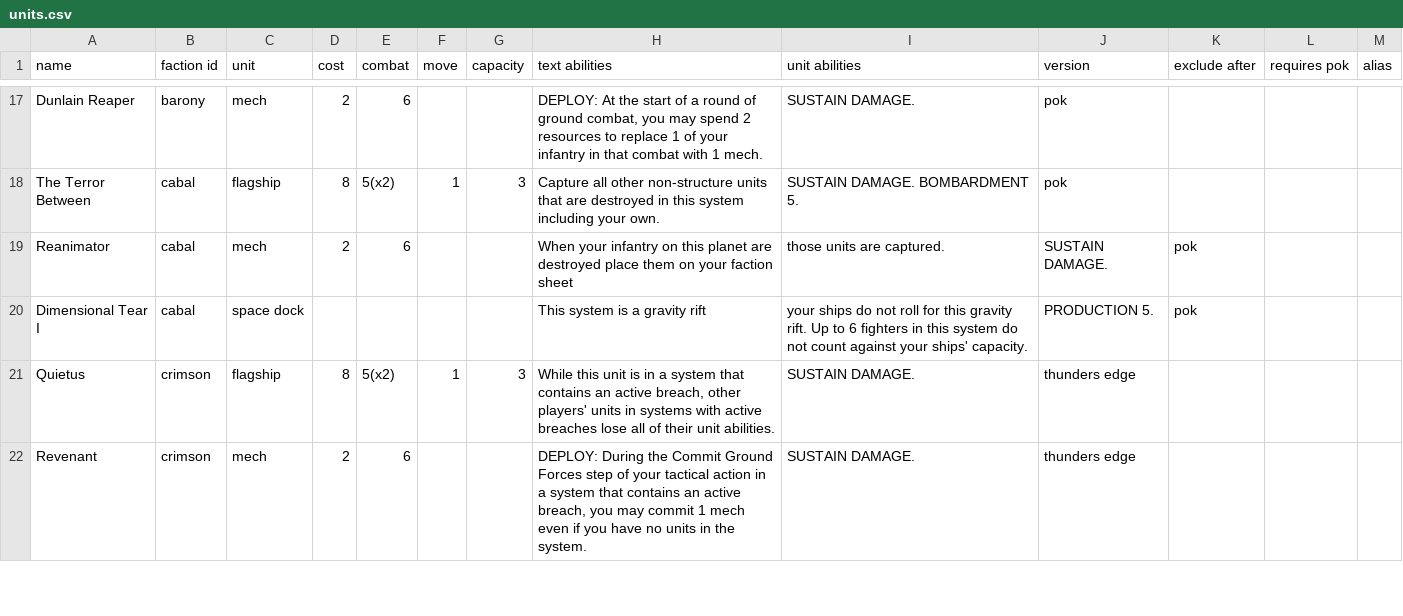
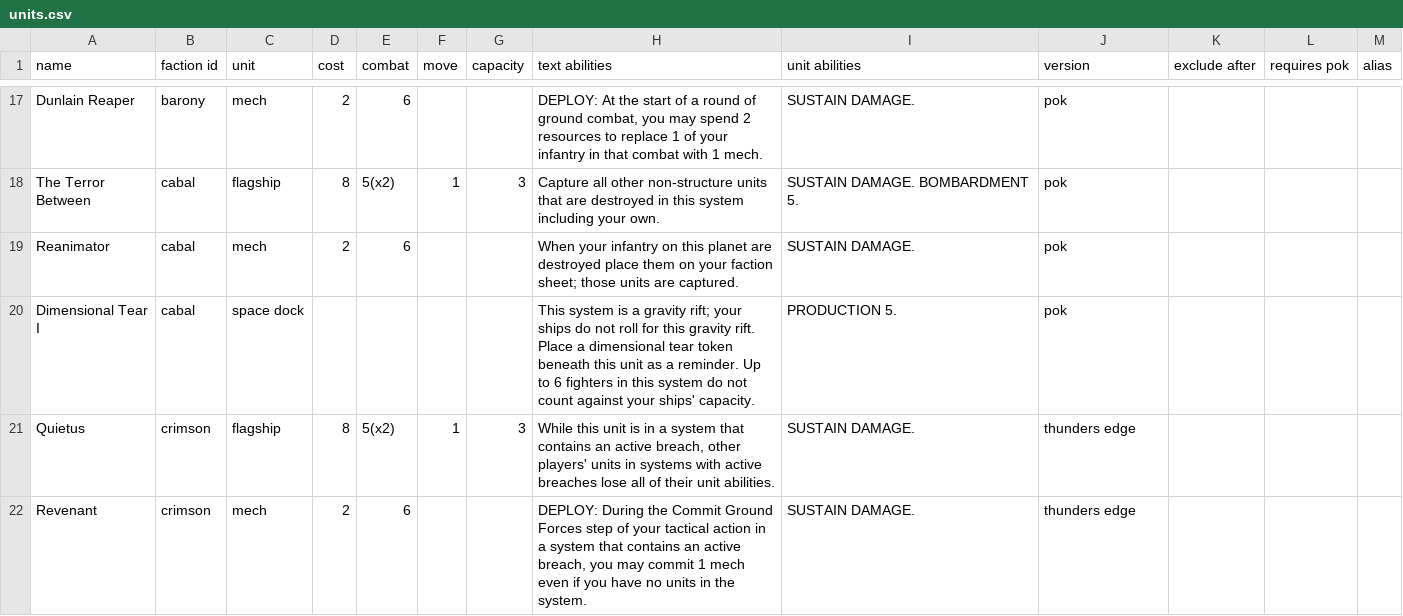
Before and after one commit to ben-phillips/ti4lookup, a CSV file: client/public/units.csv, drawn as a sheet; only a part is shown, gaps mark what is left out; the diff covers the shown part only.

Commit message:
Minor typo fixes

```diff
--- a/client/public/units.csv
+++ b/client/public/units.csv
@@ -18,4 +18,4 @@ Dunlain Reaper,barony,mech,2,6,,,"DEPLOY: At the start of a round of ground comb
 The Terror Between,cabal,flagship,8,5(x2),1,3,Capture all other non-structure units that are destroyed in this system including your own.,SUSTAIN DAMAGE. BOMBARDMENT 5.,pok,,,
-Reanimator,cabal,mech,2,6,,,When your infantry on this planet are destroyed place them on your faction sheet, those units are captured.,SUSTAIN DAMAGE.,pok,,
-Dimensional Tear I,cabal,space dock,,,,,This system is a gravity rift, your ships do not roll for this gravity rift. Up to 6 fighters in this system do not count against your ships' capacity.,PRODUCTION 5.,pok,,
+Reanimator,cabal,mech,2,6,,,When your infantry on this planet are destroyed place them on your faction sheet; those units are captured.,SUSTAIN DAMAGE.,pok,,,
+Dimensional Tear I,cabal,space dock,,,,,This system is a gravity rift; your ships do not roll for this gravity rift. Place a dimensional tear token beneath this unit as a reminder. Up to 6 fighters in this system do not count against your ships' capacity. ,PRODUCTION 5.,pok,,,
 Quietus,crimson,flagship,8,5(x2),1,3,"While this unit is in a system that contains an active breach, other players' units in systems with active breaches lose all of their unit abilities.",SUSTAIN DAMAGE.,thunders edge,,,
```
Also changed, not shown: 24 edited cells elsewhere in this file, 1 other file.
